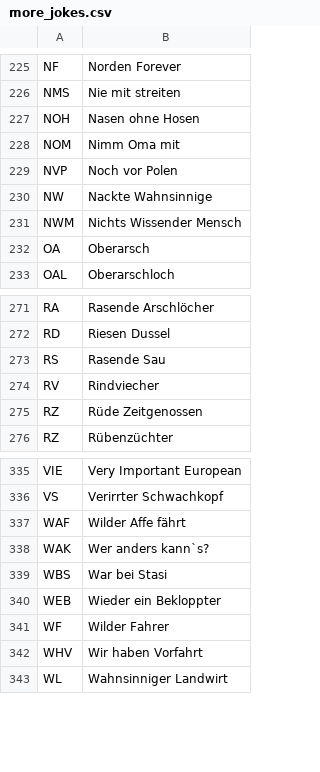
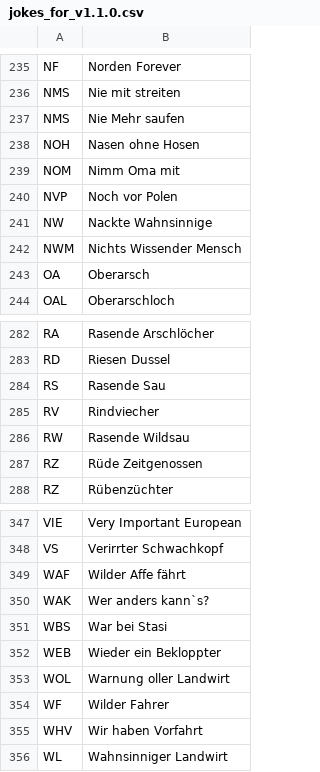
Before and after one commit to gisbertamm/kfz-kennzeichen-database, a CSV file: jokes_for_v1.1.0.csv (was more_jokes.csv), drawn as a sheet; only a part is shown, gaps mark what is left out; the diff covers the shown part only; the diff names each change by its address in the sheet, - before the commit and + after, or states it on an @@ line.

```diff
--- a/more_jokes.csv
+++ b/jokes_for_v1.1.0.csv
+row 237: NMS | Nie Mehr saufen
+row 286: RW | Rasende Wildsau
+row 353: WOL | Warnung oller Landwirt
```
Also changed, not shown: 12 added rows and 1 edited cell elsewhere in this file.
